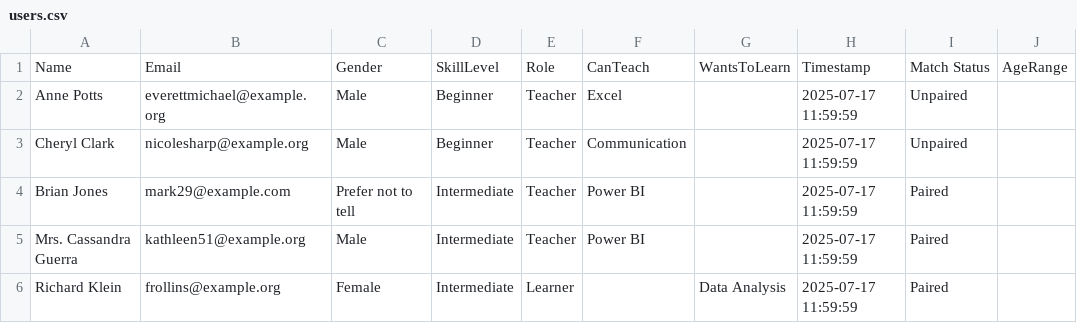
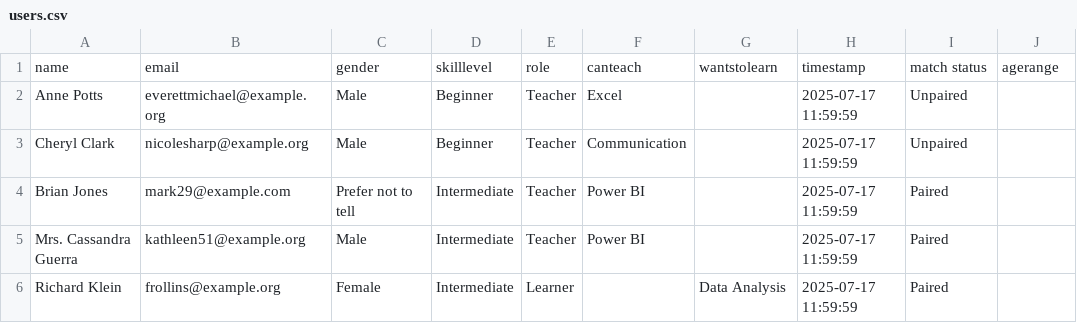
Before and after one commit to NnejiKelechi/GetSkilled, a CSV file: users.csv, drawn as a sheet; only a part is shown; removed rows and columns are numbered as before the commit, all else as after; the diff names each change by its address in the sheet, - before the commit and + after, or states it on an @@ line.

Commit message:
Update users.csv

```diff
--- a/users.csv
+++ b/users.csv
-row 1: Name | Email | Gender | SkillLevel | Role | CanTeach | WantsToLearn | Timestamp | Match Status | AgeRange
+row 1: name | email | gender | skilllevel | role | canteach | wantstolearn | timestamp | match status | agerange
```
